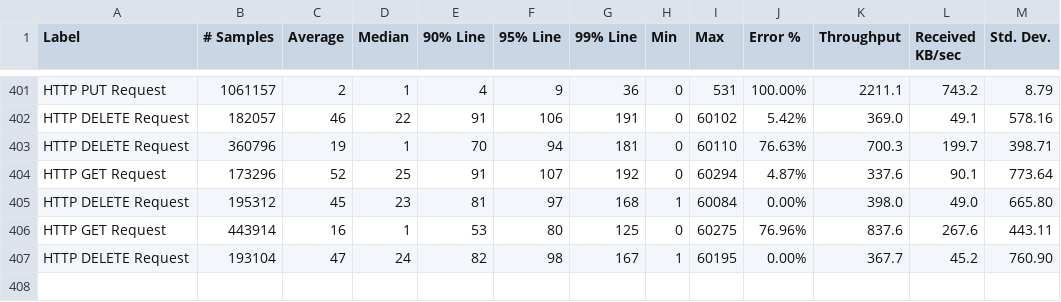
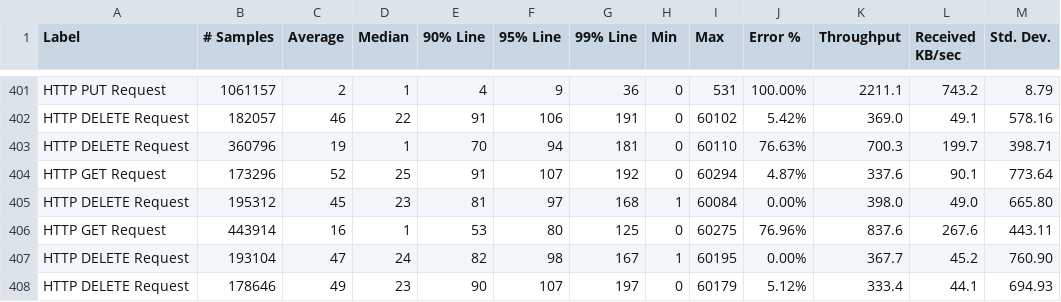
Before and after one commit to ballerina-platform/module-ballerinax-oracledb, a CSV file: load-tests/online_shop/results/summary.csv, drawn as a sheet; only a part is shown, gaps mark what is left out; the diff names each change by its address in the sheet, - before the commit and + after, or states it on an @@ line.

Commit message:
Update online_shop test results on Fri May 12 23:03:17 UTC 2023

```diff
--- a/load-tests/online_shop/results/summary.csv
+++ b/load-tests/online_shop/results/summary.csv
+row 408: HTTP DELETE Request | 178646 | 49 | 23 | 90 | 107 | 197 | 0 | 60179 | 5.12% | 333.4 | 44.1 | 694.93
```
